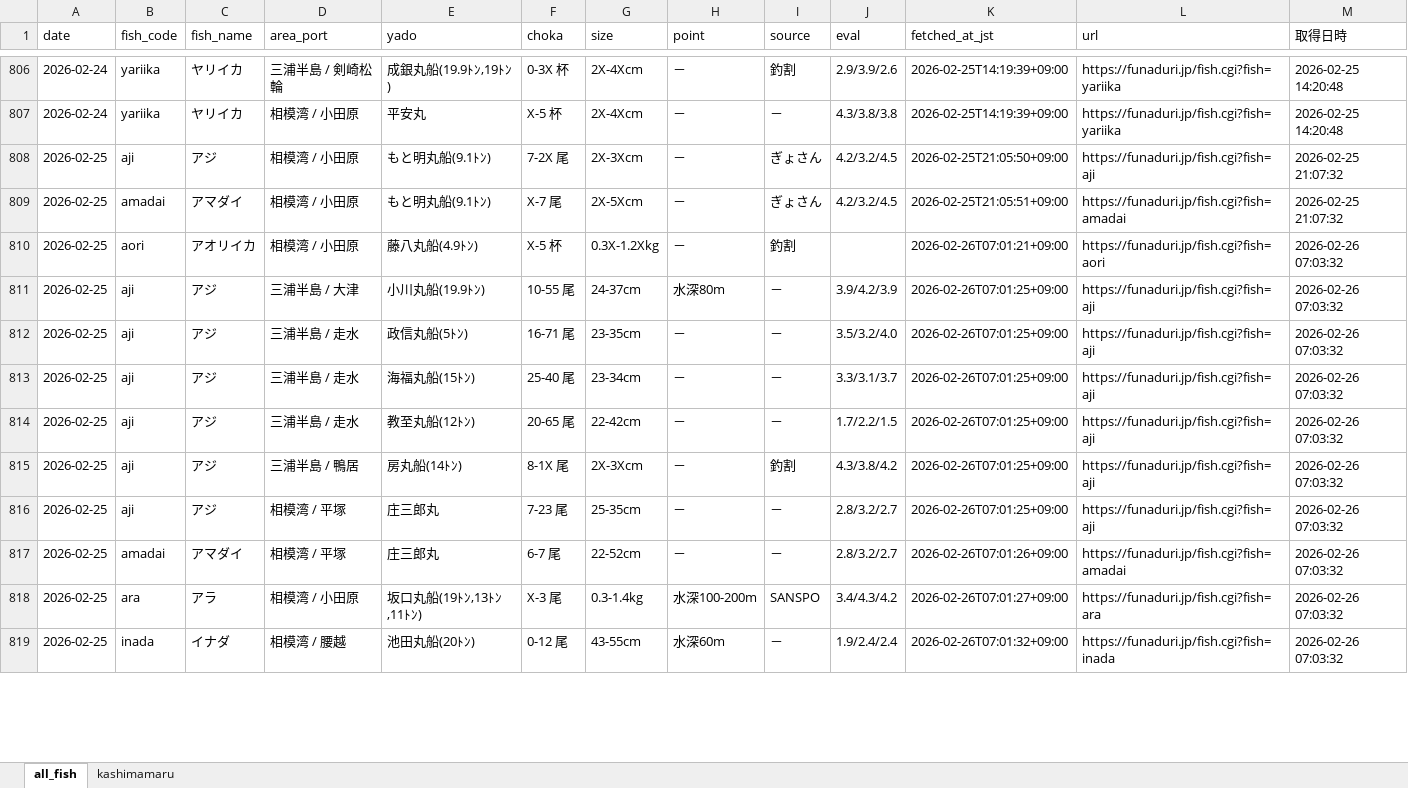
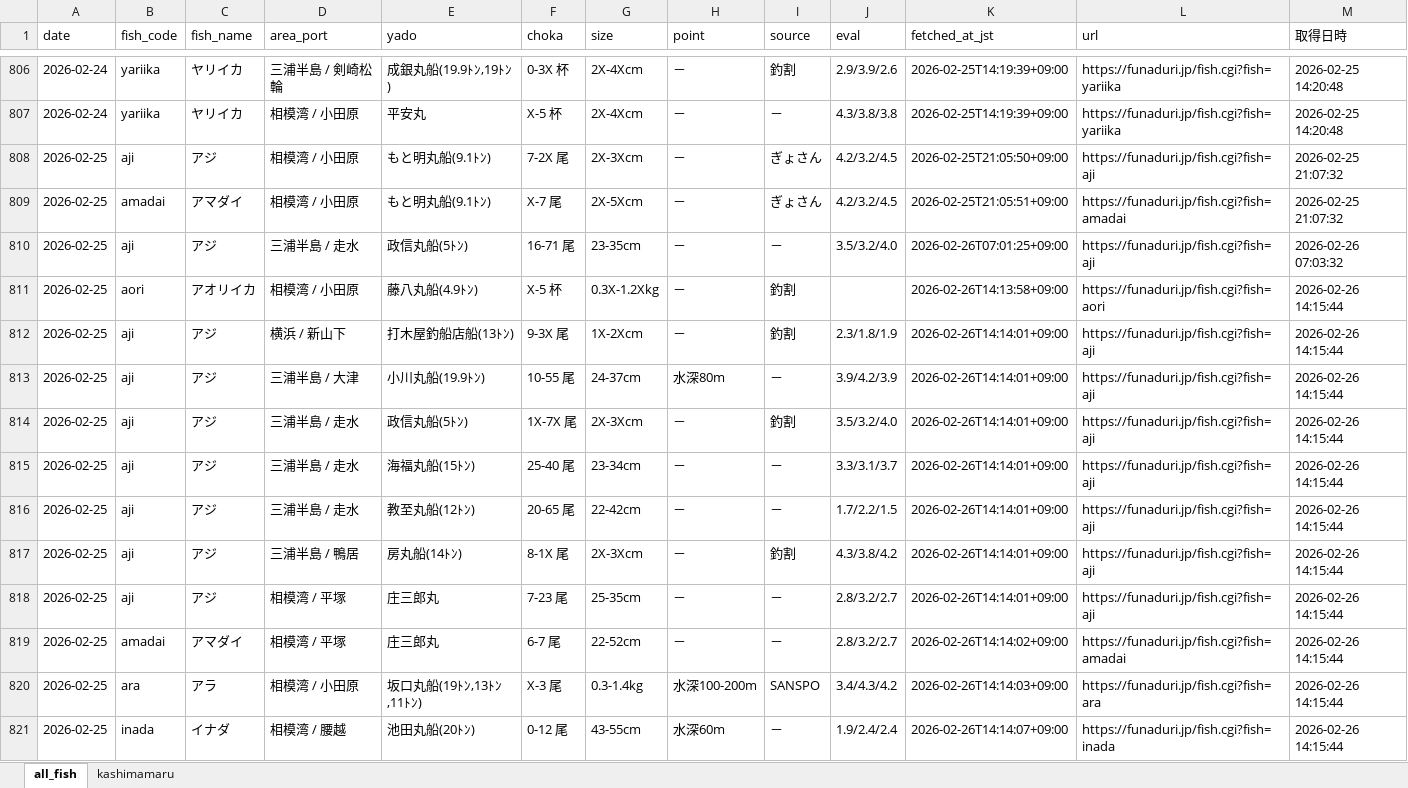
Before and after one commit to haradatakahiro/funaduri-tatiuo-auto, an Excel workbook: data/funaduri_daily.xlsx, sheet all_fish, drawn as a sheet; only a part is shown, gaps mark what is left out; values as stored, in another font and other column widths than the file's, no borders; removed rows and columns are numbered as before the commit, all else as after; the diff covers the shown part only; the diff names each change by its address in the sheet, - before the commit and + after, or states it on an @@ line.

```diff
--- a/data/funaduri_daily.xlsx (sheet all_fish)
+++ b/data/funaduri_daily.xlsx (sheet all_fish)
-row 810: 2026-02-25 | aori | アオリイカ | 相模湾 / 小田原 | 藤八丸船(4.9ﾄﾝ) | X-5 杯 | 0.3X-1.2Xkg | － | 釣割 |  | 2026-02-26T07:01:21+09:00 | https://funaduri.jp/fish.cgi?fish=aori | 2026-02-26 07:03:32
-row 811: 2026-02-25 | aji | アジ | 三浦半島 / 大津 | 小川丸船(19.9ﾄﾝ) | 10-55 尾 | 24-37cm | 水深80m | － | 3.9/4.2/3.9 | 2026-02-26T07:01:25+09:00 | https://funaduri.jp/fish.cgi?fish=aji | 2026-02-26 07:03:32
+row 811: 2026-02-25 | aori | アオリイカ | 相模湾 / 小田原 | 藤八丸船(4.9ﾄﾝ) | X-5 杯 | 0.3X-1.2Xkg | － | 釣割 |  | 2026-02-26T14:13:58+09:00 | https://funaduri.jp/fish.cgi?fish=aori | 2026-02-26 14:15:44
+row 812: 2026-02-25 | aji | アジ | 横浜 / 新山下 | 打木屋釣船店船(13ﾄﾝ) | 9-3X 尾 | 1X-2Xcm | － | 釣割 | 2.3/1.8/1.9 | 2026-02-26T14:14:01+09:00 | https://funaduri.jp/fish.cgi?fish=aji | 2026-02-26 14:15:44
+row 813: 2026-02-25 | aji | アジ | 三浦半島 / 大津 | 小川丸船(19.9ﾄﾝ) | 10-55 尾 | 24-37cm | 水深80m | － | 3.9/4.2/3.9 | 2026-02-26T14:14:01+09:00 | https://funaduri.jp/fish.cgi?fish=aji | 2026-02-26 14:15:44
+row 814: 2026-02-25 | aji | アジ | 三浦半島 / 走水 | 政信丸船(5ﾄﾝ) | 1X-7X 尾 | 2X-3Xcm | － | 釣割 | 3.5/3.2/4.0 | 2026-02-26T14:14:01+09:00 | https://funaduri.jp/fish.cgi?fish=aji | 2026-02-26 14:15:44
-K815:K818 (fetched_at_jst): 2026-02-26T07:01:25+09:00
+K815:K818 (fetched_at_jst): 2026-02-26T14:14:01+09:00
-M815:M821 (取得日時): 2026-02-26 07:03:32
+M815:M821 (取得日時): 2026-02-26 14:15:44
-K819 (fetched_at_jst): 2026-02-26T07:01:26+09:00
+K819 (fetched_at_jst): 2026-02-26T14:14:02+09:00
-K820 (fetched_at_jst): 2026-02-26T07:01:27+09:00
+K820 (fetched_at_jst): 2026-02-26T14:14:03+09:00
-K821 (fetched_at_jst): 2026-02-26T07:01:32+09:00
+K821 (fetched_at_jst): 2026-02-26T14:14:07+09:00
```
Also changed, not shown: 2 added rows and 24 edited cells elsewhere in this sheet, sheet kashimamaru.
